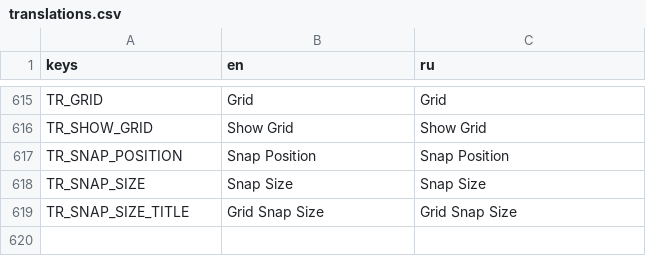
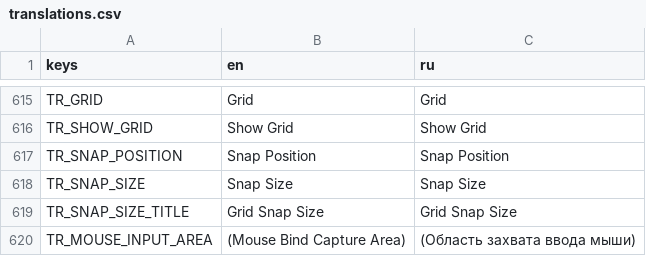
Before and after one commit to GermanyShapy/PNGTuber-Remix, a CSV file: Localization/translations.csv, drawn as a sheet; only a part is shown, gaps mark what is left out.

Commit message:
fix(ui): restore state-remap hotkey options and mouse bind capture areas lost in merge
StateRemapPopup 及另两处 Branch_ec121415 控件在合流时随场景冲突丢失，
脚本侧引用仍在（StatesStuff.gd 用 %StateHoldToShowCheck 等），恢复场景节点：

- UI/StateButton/state_panel.tscn: StateRemapPopup 内补回
  %StateHoldToShowCheck / %StateInclusiveKeyCheckCheck（含 toggled 信号连接），
  底部补回 Margin2/LabelMouseInputArea 鼠标绑定捕获区；弹窗高度 200->300，
  内容区 Margin 与捕获区分屏于 0.7 锚点（对齐 Branch 布局）
- UI/control.tscn: RightPanel VSplit/StatePanel 下补回 LabelMouseInputArea
- UI/EditorUI/TopUI/Components/Settings_popup.tscn: SettingVbox 内
  主题 Grid2 前补回 LabelMouseInputArea
- Localization/translations.csv: 补 TR_MOUSE_INPUT_AREA 键 (en/ru/zh_CN)

```diff
--- a/Localization/translations.csv
+++ b/Localization/translations.csv
@@ -619 +619,2 @@ TR_SNAP_SIZE,Snap Size,Snap Size
 TR_SNAP_SIZE_TITLE,Grid Snap Size,Grid Snap Size
+TR_MOUSE_INPUT_AREA,(Mouse Bind Capture Area),(Область захвата ввода мыши)
```
Also changed, not shown: 3 other files.
